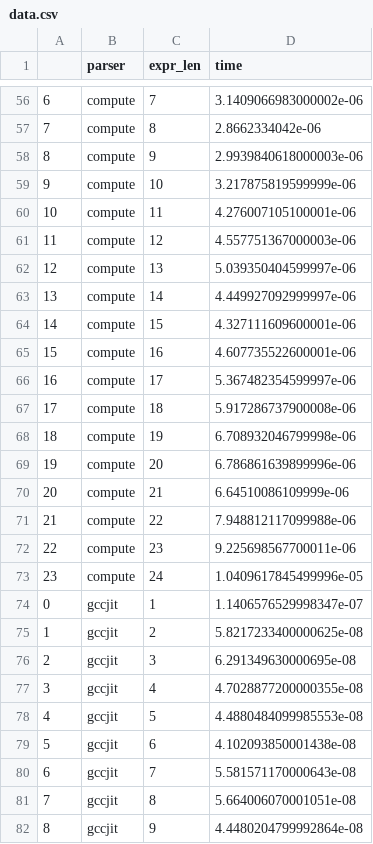
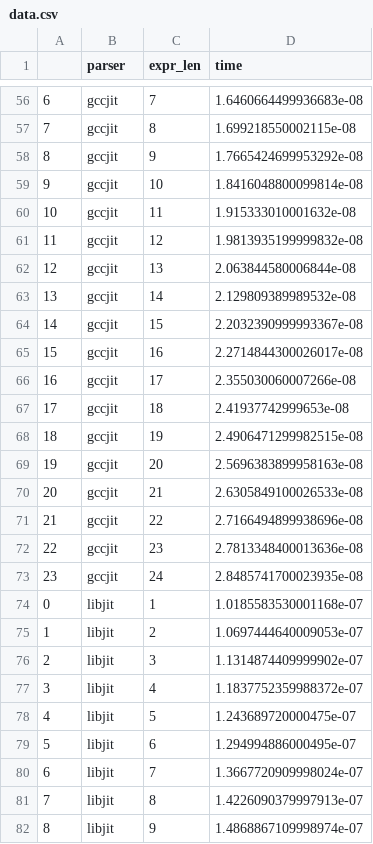
Before and after one commit to VictorDenisov/calc, a CSV file: data.csv, drawn as a sheet; only a part is shown, gaps mark what is left out; the diff covers the shown part only.

Commit message:
Add libjit to benchmark, change it to x+x+x+...
Also remove compute parser as it's too slow.

```diff
--- a/data.csv
+++ b/data.csv
@@ -56,27 +56,27 @@
-6,compute,7,3.1409066983000002e-06
-7,compute,8,2.8662334042e-06
-8,compute,9,2.9939840618000003e-06
-9,compute,10,3.217875819599999e-06
-10,compute,11,4.276007105100001e-06
-11,compute,12,4.557751367000003e-06
-12,compute,13,5.039350404599997e-06
-13,compute,14,4.449927092999997e-06
-14,compute,15,4.327111609600001e-06
-15,compute,16,4.607735522600001e-06
-16,compute,17,5.367482354599997e-06
-17,compute,18,5.917286737900008e-06
-18,compute,19,6.708932046799998e-06
-19,compute,20,6.786861639899996e-06
-20,compute,21,6.64510086109999e-06
-21,compute,22,7.948812117099988e-06
-22,compute,23,9.225698567700011e-06
-23,compute,24,1.0409617845499996e-05
-0,gccjit,1,1.1406576529998347e-07
-1,gccjit,2,5.8217233400000625e-08
-2,gccjit,3,6.291349630000695e-08
-3,gccjit,4,4.7028877200000355e-08
-4,gccjit,5,4.4880484099985553e-08
-5,gccjit,6,4.102093850001438e-08
-6,gccjit,7,5.581571170000643e-08
-7,gccjit,8,5.664006070001051e-08
-8,gccjit,9,4.4480204799992864e-08
+6,gccjit,7,1.6460664499936683e-08
+7,gccjit,8,1.699218550002115e-08
+8,gccjit,9,1.7665424699953292e-08
+9,gccjit,10,1.8416048800099814e-08
+10,gccjit,11,1.915333010001632e-08
+11,gccjit,12,1.9813935199999832e-08
+12,gccjit,13,2.063844580006844e-08
+13,gccjit,14,2.129809389989532e-08
+14,gccjit,15,2.2032390999993367e-08
+15,gccjit,16,2.2714844300026017e-08
+16,gccjit,17,2.355030060007266e-08
+17,gccjit,18,2.41937742999653e-08
+18,gccjit,19,2.4906471299982515e-08
+19,gccjit,20,2.5696383899958163e-08
+20,gccjit,21,2.6305849100026533e-08
+21,gccjit,22,2.7166494899938696e-08
+22,gccjit,23,2.7813348400013636e-08
+23,gccjit,24,2.8485741700023935e-08
+0,libjit,1,1.0185583530001168e-07
+1,libjit,2,1.0697444640009053e-07
+2,libjit,3,1.1314874409999902e-07
+3,libjit,4,1.1837752359988372e-07
+4,libjit,5,1.243689720000475e-07
+5,libjit,6,1.294994886000495e-07
+6,libjit,7,1.3667720909998024e-07
+7,libjit,8,1.4226090379997913e-07
+8,libjit,9,1.4868867109998974e-07
```
Also changed, not shown: 90 edited cells elsewhere in this file, 1 other file.
